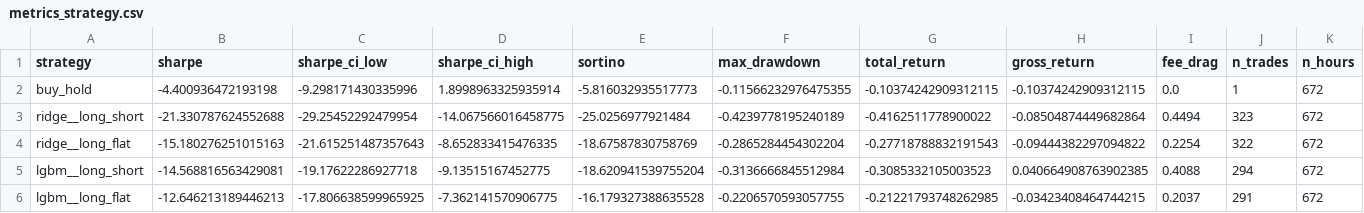
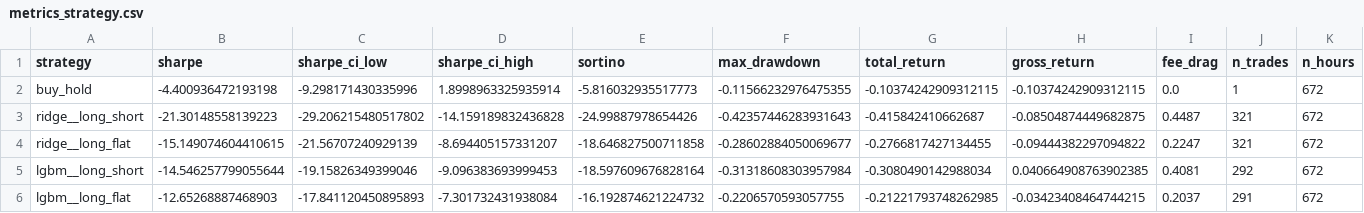
Before and after one commit to AtelierGivre/BTC-X-Sentiment-Price-Prediction-Technical-Build-Reference, a CSV file: reports/metrics_strategy.csv, drawn as a sheet; only a part is shown; the diff covers the shown part only.

Commit message:
Fix evaluation accounting and model-diagnostic semantics
- max_drawdown includes the initial equity point, so a first-bar loss counts
- carry positions across contiguous fold boundaries instead of resetting flat
- purge the inner RidgeCV TimeSeriesSplit by PURGE bars; assert PURGE covers max horizon
- store LightGBM split gain (not split count) as feature importance
- drop the incomplete current bar in the yfinance fallback
- stop double-counting TEST_DIR in Apify spend; fix stale actor docstring
- add tests for all of the above; regenerate report/PDF/PNGs

```diff
--- a/reports/metrics_strategy.csv
+++ b/reports/metrics_strategy.csv
@@ -2,5 +2,5 @@ strategy,sharpe,sharpe_ci_low,sharpe_ci_high,sortino,max_drawdown,total_return,g
 buy_hold,-4.400936472193198,-9.298171430335996,1.8998963325935914,-5.816032935517773,-0.11566232976475355,-0.10374242909312115,-0.10374242909312115,0.0,1,672
-ridge__long_short,-21.330787624552688,-29.25452292479954,-14.067566016458775,-25.0256977921484,-0.4239778195240189,-0.4162511778900022,-0.08504874449682864,0.4494,323,672
-ridge__long_flat,-15.180276251015163,-21.615251487357643,-8.652833415476335,-18.67587830758769,-0.2865284454302204,-0.27718788832191543,-0.09444382297094822,0.2254,322,672
-lgbm__long_short,-14.568816563429081,-19.17622286927718,-9.13515167452775,-18.620941539755204,-0.3136666845512984,-0.3085332105003523,0.040664908763902385,0.4088,294,672
-lgbm__long_flat,-12.646213189446213,-17.806638599965925,-7.362141570906775,-16.179327388635528,-0.2206570593057755,-0.21221793748262985,-0.03423408464744215,0.2037,291,672
+ridge__long_short,-21.30148558139223,-29.206215480517802,-14.159189832436828,-24.99887978654426,-0.42357446283931643,-0.415842410662687,-0.08504874449682875,0.4487,321,672
+ridge__long_flat,-15.149074604410615,-21.56707240929139,-8.694405157331207,-18.646827500711858,-0.28602884050069677,-0.2766817427134455,-0.09444382297094822,0.2247,321,672
+lgbm__long_short,-14.546257799055644,-19.15826349399046,-9.096383693999453,-18.597609676828164,-0.31318608303957984,-0.3080490142988034,0.040664908763902385,0.4081,292,672
+lgbm__long_flat,-12.65268887468903,-17.841120450895893,-7.301732431938084,-16.192874621224732,-0.2206570593057755,-0.21221793748262985,-0.03423408464744215,0.2037,291,672
```
Also changed, not shown: 29 edited cells elsewhere in this file, 27 other files.
